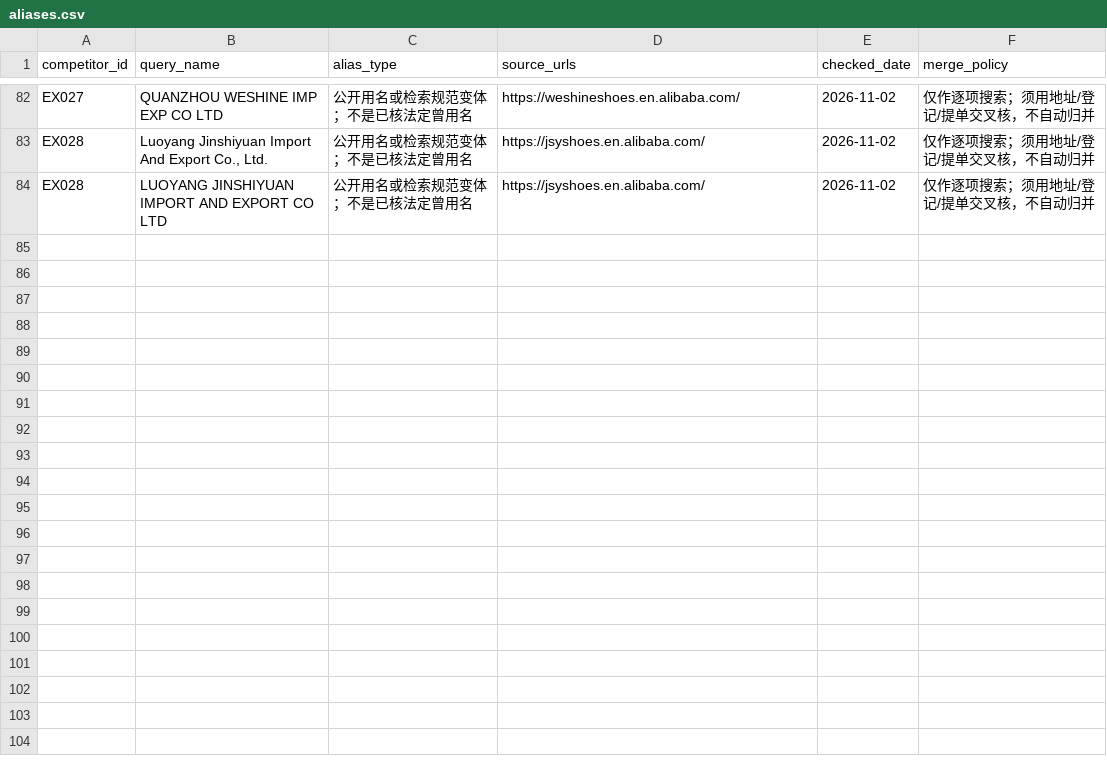
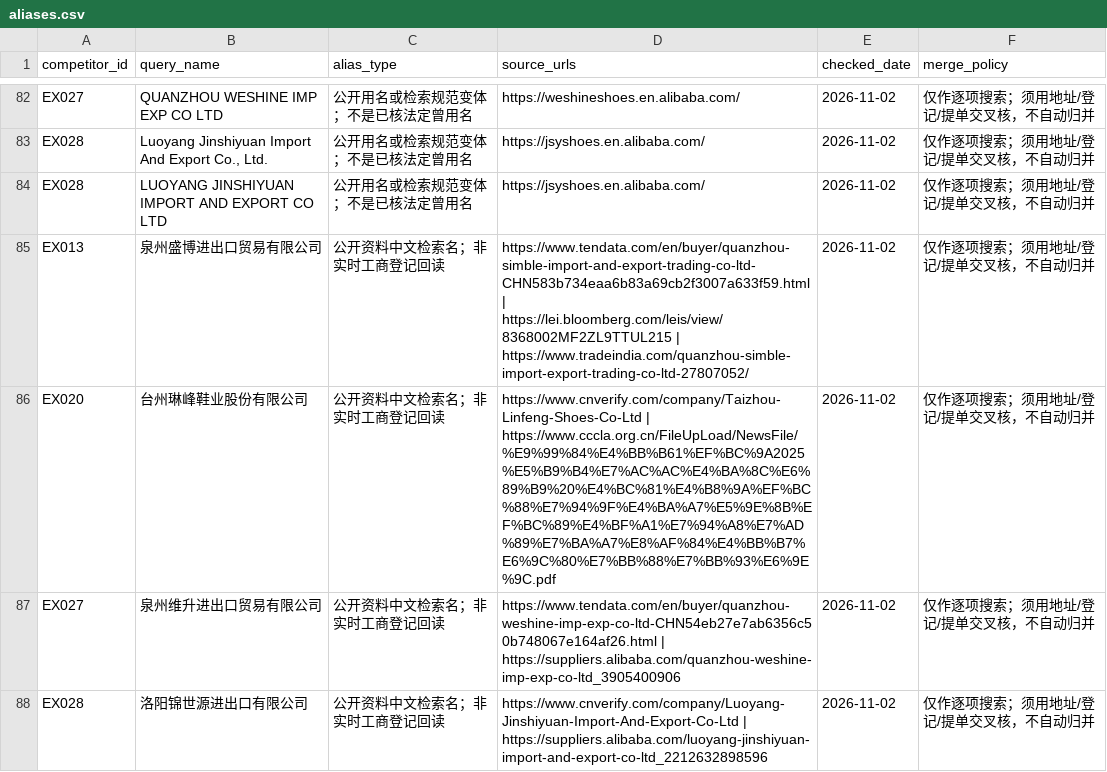
Before and after one commit to 421345308/beiqiang-cross-border-operations, a CSV file: 06_市场研究/01_竞品/出口商反查/aliases.csv, drawn as a sheet; only a part is shown, gaps mark what is left out; the diff names each change by its address in the sheet, - before the commit and + after, or states it on an @@ line.

```diff
--- a/06_市场研究/01_竞品/出口商反查/aliases.csv
+++ b/06_市场研究/01_竞品/出口商反查/aliases.csv
+row 85: EX013 | 泉州盛博进出口贸易有限公司 | 公开资料中文检索名；非实时工商登记回读 | https://www.tendata.com/en/buyer/quanzhou-simble-import-and-export-trading-co-ltd-CHN583b734eaa6b83a69cb2f3007a633f59.html | https://lei.bloomberg.com/leis/view/8368002MF2ZL9TTUL215 | https://www.tradeindia.com/quanzhou-simble-import-export-trading-co-ltd-27807052/ | 2026-11-02 | 仅作逐项搜索；须用地址/登记/提单交叉核，不自动归并
+row 86: EX020 | 台州琳峰鞋业股份有限公司 | 公开资料中文检索名；非实时工商登记回读 | https://www.cnverify.com/company/Taizhou-Linfeng-Shoes-Co-Ltd | https://www.cccla.org.cn/FileUpLoad/NewsFile/%E9%99%84%E4%BB%B61%EF%BC%9A2025%E5%B9%B4%E7%AC%AC%E4%BA%8C%E6%89%B9%20%E4%BC%81%E4%B8%9A%EF%BC%88%E7%94%9F%E4%BA%A7%E5%9E%8B%EF%BC%89%E4%BF%A1%E7%94%A8%E7%AD%89%E7%BA%A7%E8%AF%84%E4%BB%B7%E6%9C%80%E7%BB%88%E7%BB%93%E6%9E%9C.pdf | 2026-11-02 | 仅作逐项搜索；须用地址/登记/提单交叉核，不自动归并
+row 87: EX027 | 泉州维升进出口贸易有限公司 | 公开资料中文检索名；非实时工商登记回读 | https://www.tendata.com/en/buyer/quanzhou-weshine-imp-exp-co-ltd-CHN54eb27e7ab6356c50b748067e164af26.html | https://suppliers.alibaba.com/quanzhou-weshine-imp-exp-co-ltd_3905400906 | 2026-11-02 | 仅作逐项搜索；须用地址/登记/提单交叉核，不自动归并
+row 88: EX028 | 洛阳锦世源进出口有限公司 | 公开资料中文检索名；非实时工商登记回读 | https://www.cnverify.com/company/Luoyang-Jinshiyuan-Import-And-Export-Co-Ltd | https://suppliers.alibaba.com/luoyang-jinshiyuan-import-and-export-co-ltd_2212632898596 | 2026-11-02 | 仅作逐项搜索；须用地址/登记/提单交叉核，不自动归并
```
Also changed, not shown: 06_市场研究/01_竞品/出口商反查/competitors.csv, 10 other files.
